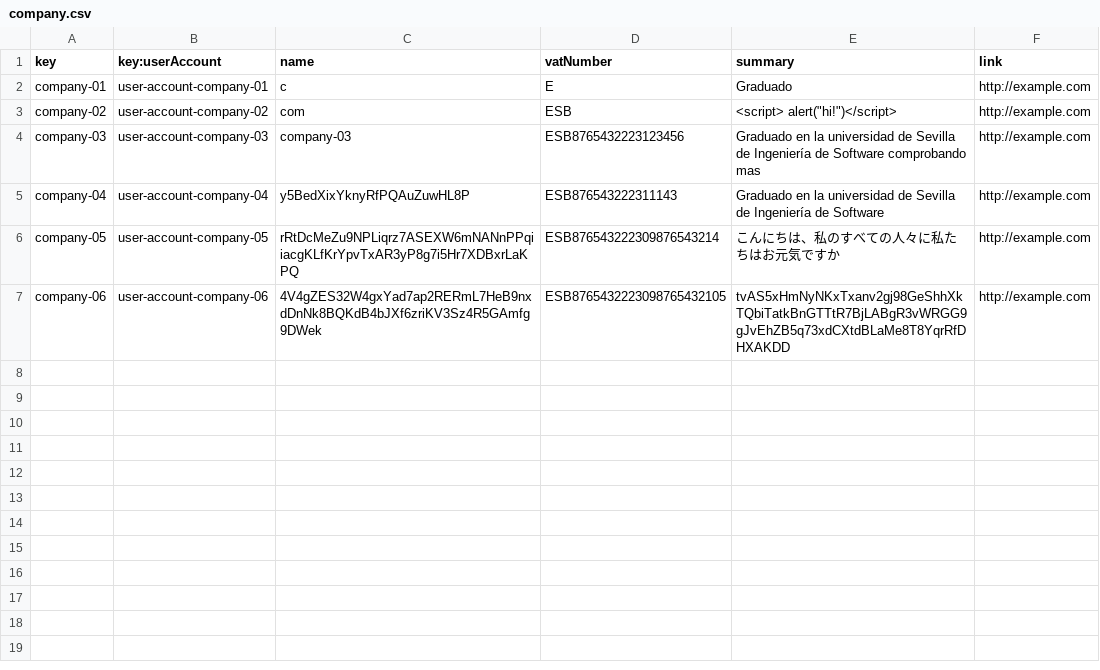
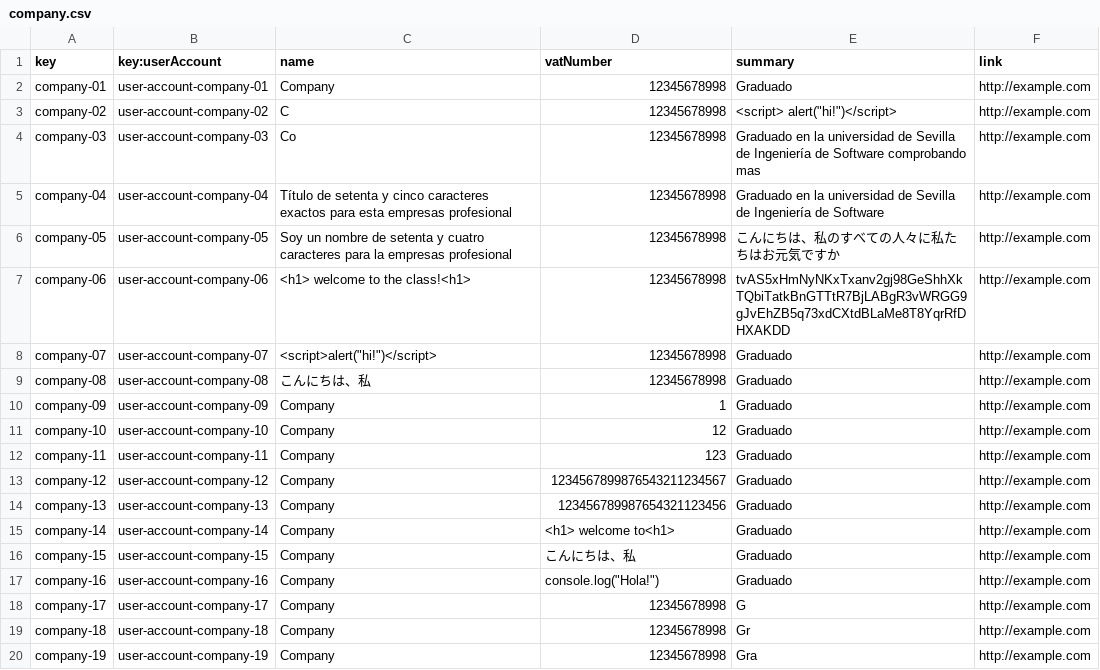
Before and after one commit to marolmmar1/C2.X02, a CSV file: src/main/webapp/WEB-INF/resources/sample-data/company.csv, drawn as a sheet; only a part is shown; the diff covers the shown part only.

```diff
--- a/src/main/webapp/WEB-INF/resources/sample-data/company.csv
+++ b/src/main/webapp/WEB-INF/resources/sample-data/company.csv
@@ -1,7 +1,20 @@
 key,key:userAccount,name,vatNumber,summary,link
-company-01,user-account-company-01,c,E,Graduado ,http://example.com
-company-02,user-account-company-02,com,ESB,"<script> alert(""hi!"")</script>",http://example.com
-company-03,user-account-company-03,company-03,ESB8765432223123456,Graduado en la universidad de Sevilla de Ingeniería de Software comprobando mas ,http://example.com
-company-04,user-account-company-04,y5BedXixYknyRfPQAuZuwHL8P,ESB876543222311143,Graduado en la universidad de Sevilla de Ingeniería de Software,http://example.com
-company-05,user-account-company-05,rRtDcMeZu9NPLiqrz7ASEXW6mNANnPPqiiacgKLfKrYpvTxAR3yP8g7i5Hr7XDBxrLaKPQ,ESB876543222309876543214,こんにちは、私のすべての人々に私たちはお元気ですか,http://example.com
-company-06,user-account-company-06,4V4gZES32W4gxYad7ap2RERmL7HeB9nxdDnNk8BQKdB4bJXf6zriKV3Sz4R5GAmfg9DWek,ESB8765432223098765432105,tvAS5xHmNyNKxTxanv2gj98GeShhXkTQbiTatkBnGTTtR7BjLABgR3vWRGG9gJvEhZB5q73xdCXtdBLaMe8T8YqrRfDHXAKDD,http://example.com
+company-01,user-account-company-01,Company,12345678998,Graduado ,http://example.com
+company-02,user-account-company-02,C,12345678998,"<script> alert(""hi!"")</script>",http://example.com
+company-03,user-account-company-03,Co,12345678998,Graduado en la universidad de Sevilla de Ingeniería de Software comprobando mas ,http://example.com
+company-04,user-account-company-04,Título de setenta y cinco caracteres exactos para esta empresas profesional,12345678998,Graduado en la universidad de Sevilla de Ingeniería de Software,http://example.com
+company-05,user-account-company-05,Soy un nombre de setenta y cuatro caracteres para la empresas profesional,12345678998,こんにちは、私のすべての人々に私たちはお元気ですか,http://example.com
+company-06,user-account-company-06,<h1> welcome to the class!<h1>,12345678998,tvAS5xHmNyNKxTxanv2gj98GeShhXkTQbiTatkBnGTTtR7BjLABgR3vWRGG9gJvEhZB5q73xdCXtdBLaMe8T8YqrRfDHXAKDD,http://example.com
+company-07,user-account-company-07,"<script>alert(""hi!"")</script>",12345678998,Graduado ,http://example.com
+company-08,user-account-company-08,こんにちは、私,12345678998,Graduado ,http://example.com
+company-09,user-account-company-09,Company,1,Graduado ,http://example.com
+company-10,user-account-company-10,Company,12,Graduado ,http://example.com
+company-11,user-account-company-11,Company,123,Graduado ,http://example.com
+company-12,user-account-company-12,Company,1234567899876543211234567,Graduado ,http://example.com
+company-13,user-account-company-13,Company,123456789987654321123456,Graduado ,http://example.com
+company-14,user-account-company-14,Company,<h1> welcome to<h1>,Graduado ,http://example.com
+company-15,user-account-company-15,Company,こんにちは、私,Graduado ,http://example.com
+company-16,user-account-company-16,Company,console.log("Hola!"),Graduado ,http://example.com
+company-17,user-account-company-17,Company,12345678998,G,http://example.com
+company-18,user-account-company-18,Company,12345678998,Gr,http://example.com
+company-19,user-account-company-19,Company,12345678998,Gra,http://example.com
```
Also changed, not shown: 8 added rows elsewhere in this file, src/main/webapp/WEB-INF/resources/sample-data/practicum.csv, src/main/webapp/WEB-INF/resources/sample-data/practicumSessions.csv, 1 other file.
